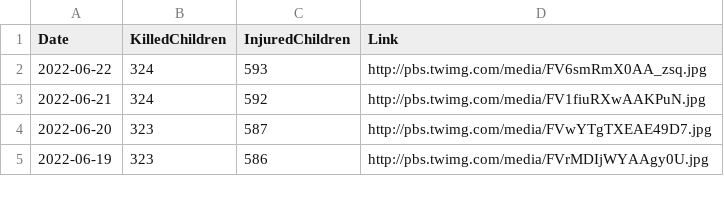
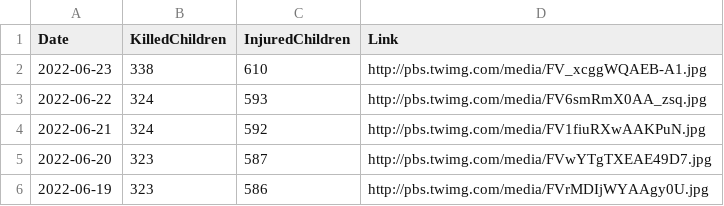
Before and after one commit to QuelTizioLi/WarData, a CSV file: data/crimeChildren.csv, drawn as a sheet; only a part is shown.

```diff
--- a/data/crimeChildren.csv
+++ b/data/crimeChildren.csv
@@ -1,2 +1,3 @@
 "Date","KilledChildren","InjuredChildren","Link"
+"2022-06-23",338,610,"http://pbs.twimg.com/media/FV_xcggWQAEB-A1.jpg"
 "2022-06-22",324,593,"http://pbs.twimg.com/media/FV6smRmX0AA_zsq.jpg"
```
